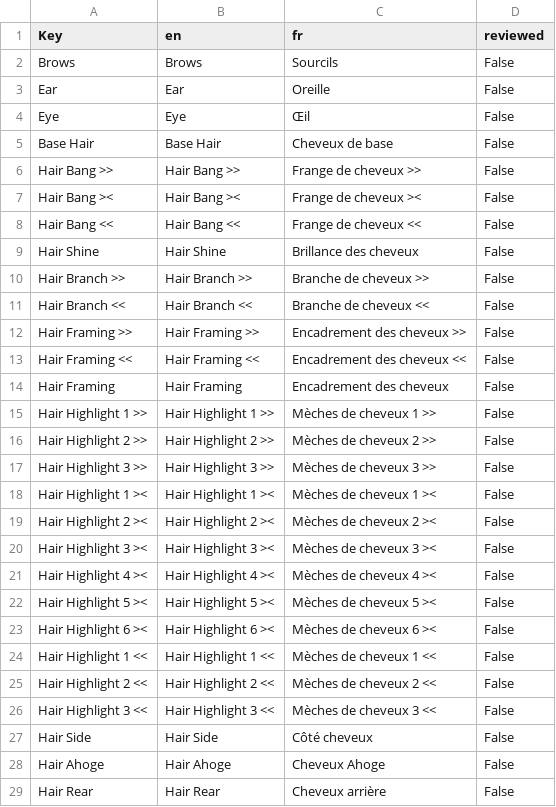
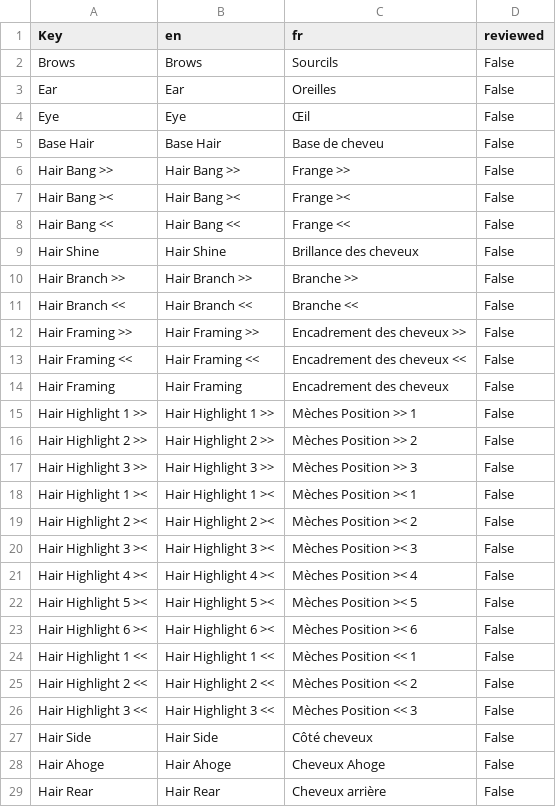
Before and after one commit to 0x4682b4/EmoteLab-localization, a CSV file: fr/CoffeeBean/CoffeeBean.SkinGroups_fr.csv, drawn as a sheet; only a part is shown; the diff covers the shown part only.

Commit message:
Improvements made to the French translation V1
Updated French translations for various skin groups, including hair and accessories.

```diff
--- a/fr/CoffeeBean/CoffeeBean.SkinGroups_fr.csv
+++ b/fr/CoffeeBean/CoffeeBean.SkinGroups_fr.csv
@@ -2,11 +2,11 @@ Key,en,fr,reviewed
 Brows,Brows,Sourcils,False
-Ear,Ear,Oreille,False
+Ear,Ear,Oreilles,False
 Eye,Eye,Œil,False
-Base Hair,Base Hair,Cheveux de base,False
-Hair Bang >>,Hair Bang >>,Frange de cheveux >>,False
-Hair Bang ><,Hair Bang ><,Frange de cheveux ><,False
-Hair Bang <<,Hair Bang <<,Frange de cheveux <<,False
+Base Hair,Base Hair,Base de cheveu,False
+Hair Bang >>,Hair Bang >>,Frange >>,False
+Hair Bang ><,Hair Bang ><,Frange ><,False
+Hair Bang <<,Hair Bang <<,Frange <<,False
 Hair Shine,Hair Shine,Brillance des cheveux,False
-Hair Branch >>,Hair Branch >>,Branche de cheveux >>,False
-Hair Branch <<,Hair Branch <<,Branche de cheveux <<,False
+Hair Branch >>,Hair Branch >>,Branche >>,False
+Hair Branch <<,Hair Branch <<,Branche <<,False
 Hair Framing >>,Hair Framing >>,Encadrement des cheveux >>,False
@@ -14,14 +14,14 @@ Hair Framing <<,Hair Framing <<,Encadrement des cheveux <<,False
 Hair Framing,Hair Framing,Encadrement des cheveux,False
-Hair Highlight 1 >>,Hair Highlight 1 >>,Mèches de cheveux 1 >>,False
-Hair Highlight 2 >>,Hair Highlight 2 >>,Mèches de cheveux 2 >>,False
-Hair Highlight 3 >>,Hair Highlight 3 >>,Mèches de cheveux 3 >>,False
-Hair Highlight 1 ><,Hair Highlight 1 ><,Mèches de cheveux 1 ><,False
-Hair Highlight 2 ><,Hair Highlight 2 ><,Mèches de cheveux 2 ><,False
-Hair Highlight 3 ><,Hair Highlight 3 ><,Mèches de cheveux 3 ><,False
-Hair Highlight 4 ><,Hair Highlight 4 ><,Mèches de cheveux 4 ><,False
-Hair Highlight 5 ><,Hair Highlight 5 ><,Mèches de cheveux 5 ><,False
-Hair Highlight 6 ><,Hair Highlight 6 ><,Mèches de cheveux 6 ><,False
-Hair Highlight 1 <<,Hair Highlight 1 <<,Mèches de cheveux 1 <<,False
-Hair Highlight 2 <<,Hair Highlight 2 <<,Mèches de cheveux 2 <<,False
-Hair Highlight 3 <<,Hair Highlight 3 <<,Mèches de cheveux 3 <<,False
+Hair Highlight 1 >>,Hair Highlight 1 >>,Mèches Position >> 1,False
+Hair Highlight 2 >>,Hair Highlight 2 >>,Mèches Position >> 2,False
+Hair Highlight 3 >>,Hair Highlight 3 >>,Mèches Position >> 3,False
+Hair Highlight 1 ><,Hair Highlight 1 ><,Mèches Position >< 1,False
+Hair Highlight 2 ><,Hair Highlight 2 ><,Mèches Position >< 2,False
+Hair Highlight 3 ><,Hair Highlight 3 ><,Mèches Position >< 3,False
+Hair Highlight 4 ><,Hair Highlight 4 ><,Mèches Position >< 4,False
+Hair Highlight 5 ><,Hair Highlight 5 ><,Mèches Position >< 5,False
+Hair Highlight 6 ><,Hair Highlight 6 ><,Mèches Position >< 6,False
+Hair Highlight 1 <<,Hair Highlight 1 <<,Mèches Position << 1,False
+Hair Highlight 2 <<,Hair Highlight 2 <<,Mèches Position << 2,False
+Hair Highlight 3 <<,Hair Highlight 3 <<,Mèches Position << 3,False
 Hair Side,Hair Side,Côté cheveux,False
```
Also changed, not shown: 16 edited cells elsewhere in this file.
